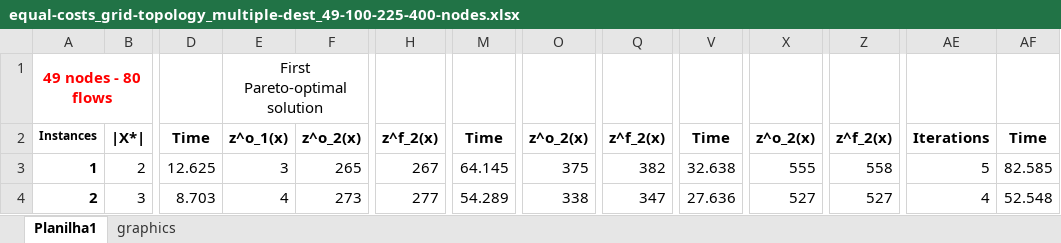
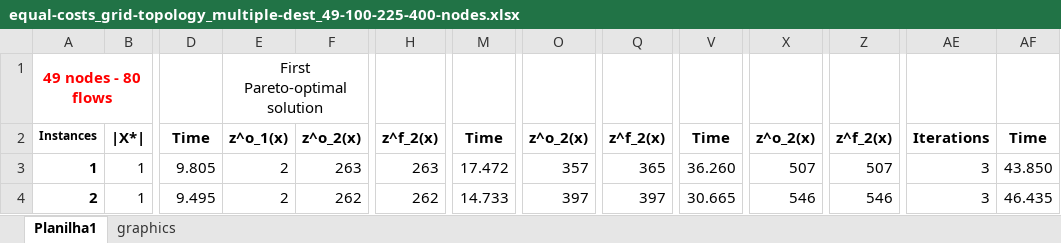
Before and after one commit to LABORA-INF-UFG/article-2018-leizerkatiakleber-dataset, an Excel workbook: equal-costs_grid-topology_multiple-dest_49-100-225-400-nodes.xlsx, sheet Planilha1, drawn as a sheet; only a part is shown, gaps mark what is left out; values as stored, in another font and other column widths than the file's, no borders; charts and pictures not drawn; the diff covers the shown part only; the diff names each change by its address in the sheet, - before the commit and + after, or states it on an @@ line.

Commit message:
Add files via uploap

```diff
--- a/equal-costs_grid-topology_multiple-dest_49-100-225-400-nodes.xlsx (sheet Planilha1)
+++ b/equal-costs_grid-topology_multiple-dest_49-100-225-400-nodes.xlsx (sheet Planilha1)
-B3: 2
+B3: 1
-D3: 12.625
+D3: 9.805
-E3: 3
+E3: 2
-F3: 265
+F3: 263
-H3: 267
+H3: 263
-M3: 64.145
+M3: 17.472
-O3: 375
+O3: 357
-Q3: 382
+Q3: 365
-V3: 32.638
+V3: 36.260
-X3: 555
+X3: 507
-Z3: 558
+Z3: 507
-AE3: 5
+AE3: 3
-AF3: 82.585
+AF3: 43.850
-B4: 3
+B4: 1
-D4: 8.703
+D4: 9.495
-E4: 4
+E4: 2
-F4: 273
+F4: 262
-H4: 277
+H4: 262
-M4: 54.289
+M4: 14.733
-O4: 338
+O4: 397
-Q4: 347
+Q4: 397
-V4: 27.636
+V4: 30.665
-X4: 527
+X4: 546
-Z4: 527
+Z4: 546
-AE4: 4
+AE4: 3
-AF4: 52.548
+AF4: 46.435
```
Also changed, not shown: 1760 edited cells and cell formats elsewhere in this sheet, charts or pictures.
